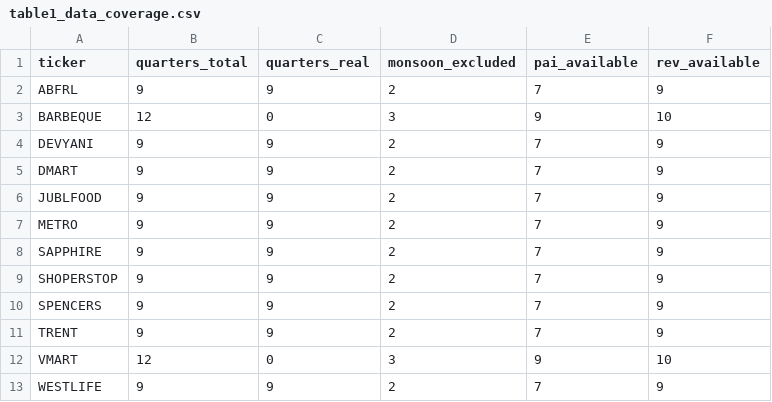
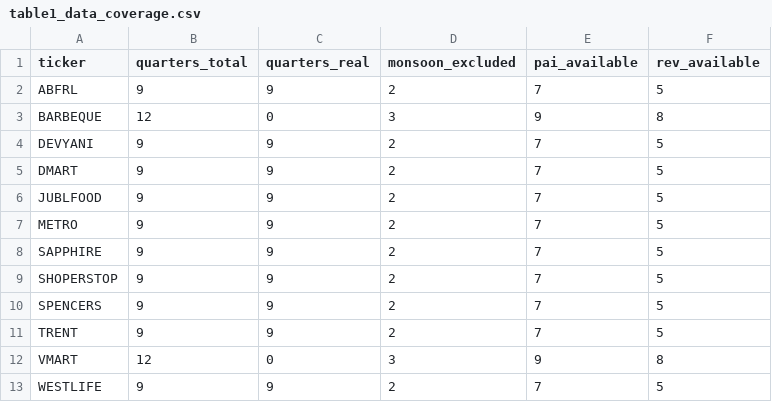
Before and after one commit to itzsam-lol/SPLM, a CSV file: results/02_tables/table1_data_coverage.csv, drawn as a sheet.

```diff
--- a/results/02_tables/table1_data_coverage.csv
+++ b/results/02_tables/table1_data_coverage.csv
@@ -1,13 +1,13 @@
 ticker,quarters_total,quarters_real,monsoon_excluded,pai_available,rev_available
-ABFRL,9,9,2,7,9
-BARBEQUE,12,0,3,9,10
-DEVYANI,9,9,2,7,9
-DMART,9,9,2,7,9
-JUBLFOOD,9,9,2,7,9
-METRO,9,9,2,7,9
-SAPPHIRE,9,9,2,7,9
-SHOPERSTOP,9,9,2,7,9
-SPENCERS,9,9,2,7,9
-TRENT,9,9,2,7,9
-VMART,12,0,3,9,10
-WESTLIFE,9,9,2,7,9
+ABFRL,9,9,2,7,5
+BARBEQUE,12,0,3,9,8
+DEVYANI,9,9,2,7,5
+DMART,9,9,2,7,5
+JUBLFOOD,9,9,2,7,5
+METRO,9,9,2,7,5
+SAPPHIRE,9,9,2,7,5
+SHOPERSTOP,9,9,2,7,5
+SPENCERS,9,9,2,7,5
+TRENT,9,9,2,7,5
+VMART,12,0,3,9,8
+WESTLIFE,9,9,2,7,5
```
Also changed, not shown: data/processed/final_signals.csv, results/02_tables/table2_case_study_obs.csv, 16 other files.
